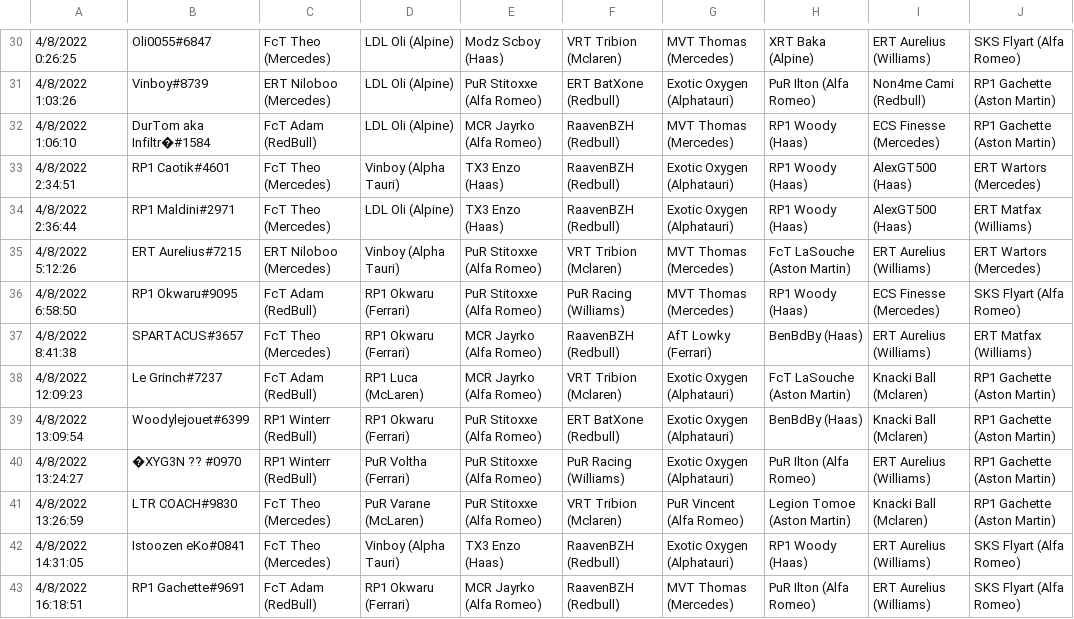
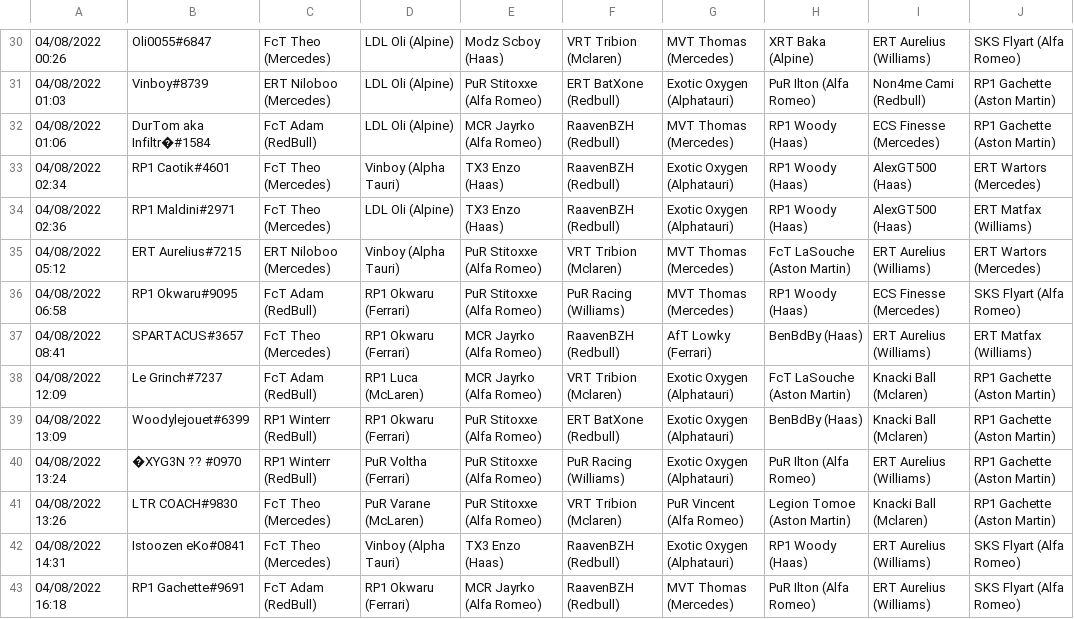
Before and after one commit to RaavenBZH/RP1_Fantasy, a CSV file: entrees_rp1.csv, drawn as a sheet; only a part is shown, gaps mark what is left out; the diff covers the shown part only; the diff names each change by its address in the sheet, - before the commit and + after, or states it on an @@ line.

```diff
--- a/entrees_rp1.csv
+++ b/entrees_rp1.csv
-A30: 4/8/2022 0:26:25
+A30: 04/08/2022 00:26
-A31: 4/8/2022 1:03:26
+A31: 04/08/2022 01:03
-A32: 4/8/2022 1:06:10
+A32: 04/08/2022 01:06
-A33: 4/8/2022 2:34:51
+A33: 04/08/2022 02:34
-A34: 4/8/2022 2:36:44
+A34: 04/08/2022 02:36
-A35: 4/8/2022 5:12:26
+A35: 04/08/2022 05:12
-A36: 4/8/2022 6:58:50
+A36: 04/08/2022 06:58
-A37: 4/8/2022 8:41:38
+A37: 04/08/2022 08:41
-A38: 4/8/2022 12:09:23
+A38: 04/08/2022 12:09
-A39: 4/8/2022 13:09:54
+A39: 04/08/2022 13:09
-A40: 4/8/2022 13:24:27
+A40: 04/08/2022 13:24
-A41: 4/8/2022 13:26:59
+A41: 04/08/2022 13:26
-A42: 4/8/2022 14:31:05
+A42: 04/08/2022 14:31
-A43: 4/8/2022 16:18:51
+A43: 04/08/2022 16:18
```
Also changed, not shown: 4 added rows and 39 edited cells elsewhere in this file, 2 other files.
